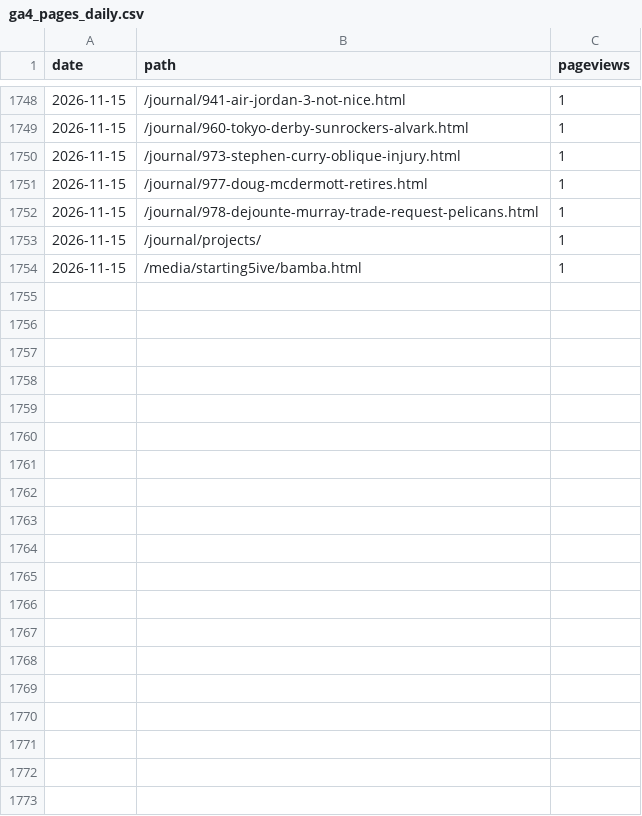
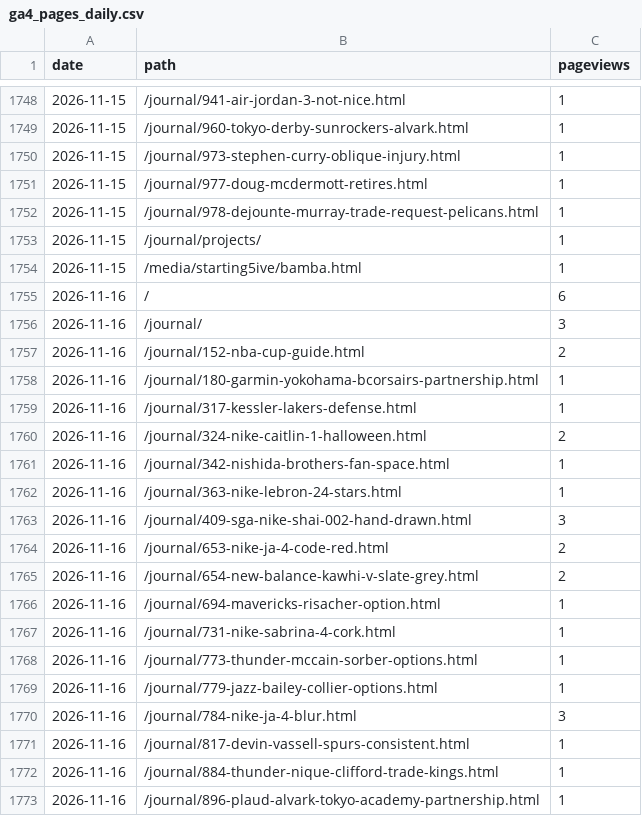
Before and after one commit to 610chris/610-sixten, a CSV file: journal_auto/analytics/data/daily/ga4_pages_daily.csv, drawn as a sheet; only a part is shown, gaps mark what is left out; the diff covers the shown part only.

```diff
--- a/journal_auto/analytics/data/daily/ga4_pages_daily.csv
+++ b/journal_auto/analytics/data/daily/ga4_pages_daily.csv
@@ -1754 +1754,20 @@ date,path,pageviews
 2026-11-15,/media/starting5ive/bamba.html,1
+2026-11-16,/,6
+2026-11-16,/journal/,3
+2026-11-16,/journal/152-nba-cup-guide.html,2
+2026-11-16,/journal/180-garmin-yokohama-bcorsairs-partnership.html,1
+2026-11-16,/journal/317-kessler-lakers-defense.html,1
+2026-11-16,/journal/324-nike-caitlin-1-halloween.html,2
+2026-11-16,/journal/342-nishida-brothers-fan-space.html,1
+2026-11-16,/journal/363-nike-lebron-24-stars.html,1
+2026-11-16,/journal/409-sga-nike-shai-002-hand-drawn.html,3
+2026-11-16,/journal/653-nike-ja-4-code-red.html,2
+2026-11-16,/journal/654-new-balance-kawhi-v-slate-grey.html,2
+2026-11-16,/journal/694-mavericks-risacher-option.html,1
+2026-11-16,/journal/731-nike-sabrina-4-cork.html,1
+2026-11-16,/journal/773-thunder-mccain-sorber-options.html,1
+2026-11-16,/journal/779-jazz-bailey-collier-options.html,1
+2026-11-16,/journal/784-nike-ja-4-blur.html,3
+2026-11-16,/journal/817-devin-vassell-spurs-consistent.html,1
+2026-11-16,/journal/884-thunder-nique-clifford-trade-kings.html,1
+2026-11-16,/journal/896-plaud-alvark-tokyo-academy-partnership.html,1
```
Also changed, not shown: 9 added rows elsewhere in this file, journal_auto/analytics/data/daily/ga4_articles_28d.csv, journal_auto/analytics/data/daily/ga4_channels_daily.csv, 13 other files.
